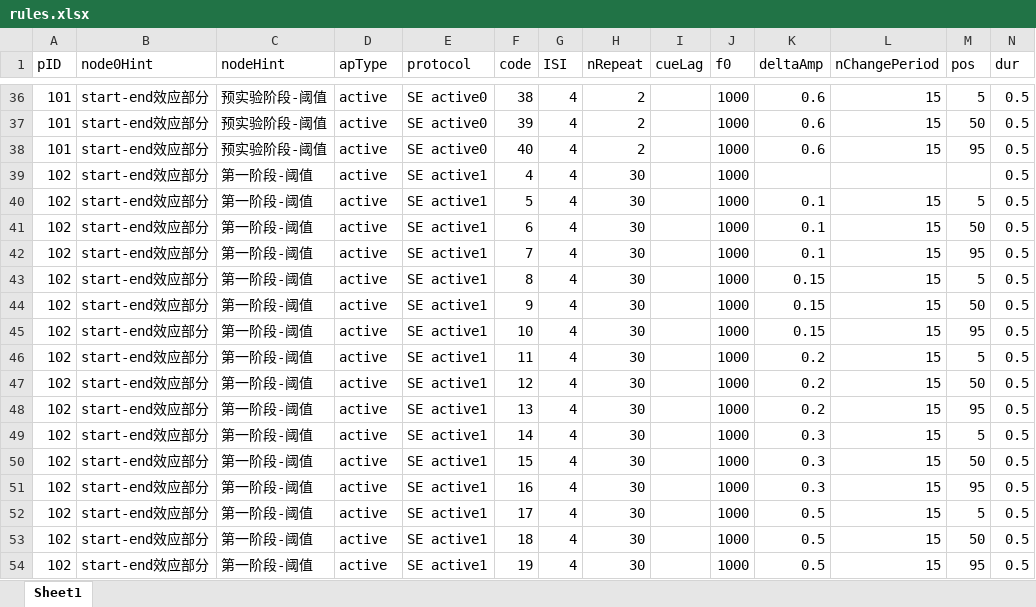
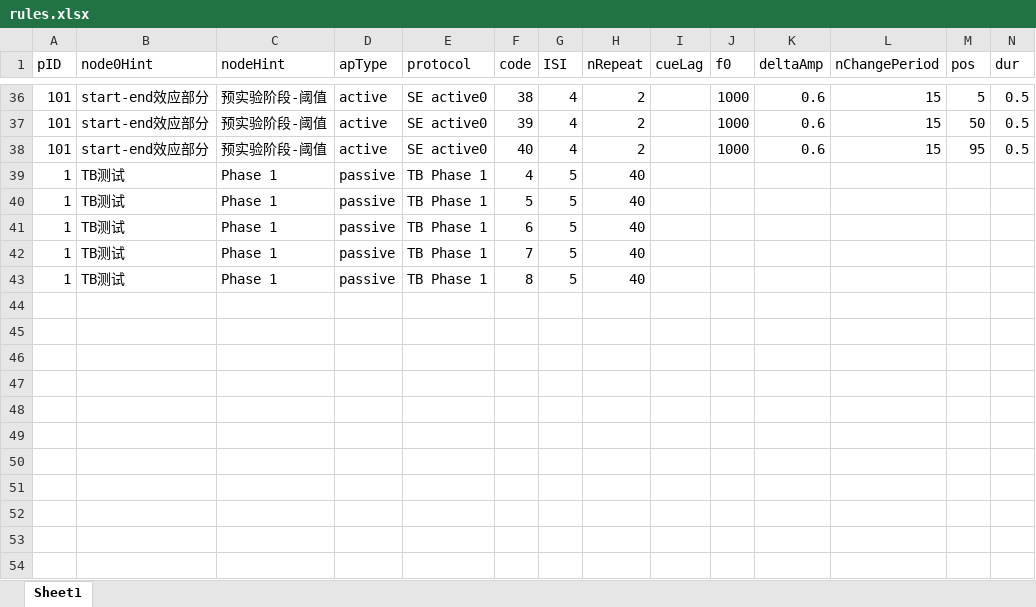
Before and after one commit to TOMORI233/EEGApp, an Excel workbook: rules/rules.xlsx, sheet Sheet1, drawn as a sheet; only a part is shown, gaps mark what is left out; values as stored, in another font and other column widths than the file's, no borders; removed rows and columns are numbered as before the commit, all else as after; the diff names each change by its address in the sheet, - before the commit and + after, or states it on an @@ line.

```diff
--- a/rules/rules.xlsx (sheet Sheet1)
+++ b/rules/rules.xlsx (sheet Sheet1)
-row 39: 102 | start-end效应部分 | 第一阶段-阈值 | active | SE active1 | 4 | 4 | 30 |  | 1000 |  |  |  | 0.5
-row 40: 102 | start-end效应部分 | 第一阶段-阈值 | active | SE active1 | 5 | 4 | 30 |  | 1000 | 0.1 | 15 | 5 | 0.5
-row 41: 102 | start-end效应部分 | 第一阶段-阈值 | active | SE active1 | 6 | 4 | 30 |  | 1000 | 0.1 | 15 | 50 | 0.5
-row 42: 102 | start-end效应部分 | 第一阶段-阈值 | active | SE active1 | 7 | 4 | 30 |  | 1000 | 0.1 | 15 | 95 | 0.5
-row 43: 102 | start-end效应部分 | 第一阶段-阈值 | active | SE active1 | 8 | 4 | 30 |  | 1000 | 0.15 | 15 | 5 | 0.5
-row 44: 102 | start-end效应部分 | 第一阶段-阈值 | active | SE active1 | 9 | 4 | 30 |  | 1000 | 0.15 | 15 | 50 | 0.5
-row 45: 102 | start-end效应部分 | 第一阶段-阈值 | active | SE active1 | 10 | 4 | 30 |  | 1000 | 0.15 | 15 | 95 | 0.5
-row 46: 102 | start-end效应部分 | 第一阶段-阈值 | active | SE active1 | 11 | 4 | 30 |  | 1000 | 0.2 | 15 | 5 | 0.5
-row 47: 102 | start-end效应部分 | 第一阶段-阈值 | active | SE active1 | 12 | 4 | 30 |  | 1000 | 0.2 | 15 | 50 | 0.5
-row 48: 102 | start-end效应部分 | 第一阶段-阈值 | active | SE active1 | 13 | 4 | 30 |  | 1000 | 0.2 | 15 | 95 | 0.5
-row 49: 102 | start-end效应部分 | 第一阶段-阈值 | active | SE active1 | 14 | 4 | 30 |  | 1000 | 0.3 | 15 | 5 | 0.5
-row 50: 102 | start-end效应部分 | 第一阶段-阈值 | active | SE active1 | 15 | 4 | 30 |  | 1000 | 0.3 | 15 | 50 | 0.5
-row 51: 102 | start-end效应部分 | 第一阶段-阈值 | active | SE active1 | 16 | 4 | 30 |  | 1000 | 0.3 | 15 | 95 | 0.5
-row 52: 102 | start-end效应部分 | 第一阶段-阈值 | active | SE active1 | 17 | 4 | 30 |  | 1000 | 0.5 | 15 | 5 | 0.5
-row 53: 102 | start-end效应部分 | 第一阶段-阈值 | active | SE active1 | 18 | 4 | 30 |  | 1000 | 0.5 | 15 | 50 | 0.5
-row 54: 102 | start-end效应部分 | 第一阶段-阈值 | active | SE active1 | 19 | 4 | 30 |  | 1000 | 0.5 | 15 | 95 | 0.5
+row 39: 1 | TB测试 | Phase 1 | passive | TB Phase 1 | 4 | 5 | 40
+row 40: 1 | TB测试 | Phase 1 | passive | TB Phase 1 | 5 | 5 | 40
+row 41: 1 | TB测试 | Phase 1 | passive | TB Phase 1 | 6 | 5 | 40
+row 42: 1 | TB测试 | Phase 1 | passive | TB Phase 1 | 7 | 5 | 40
+row 43: 1 | TB测试 | Phase 1 | passive | TB Phase 1 | 8 | 5 | 40
```
Also changed, not shown: 1 other file.
